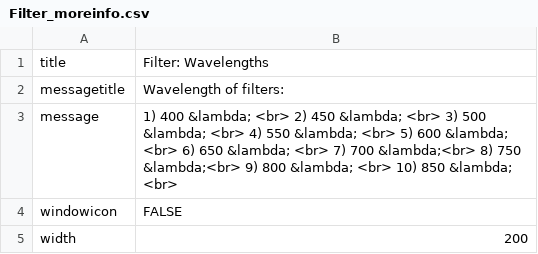
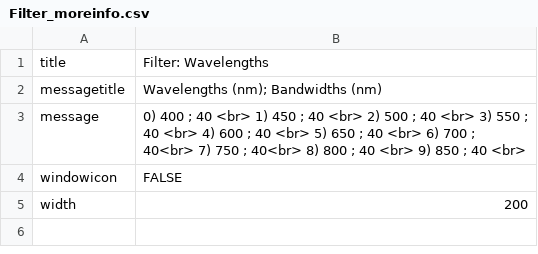
Before and after one commit to PHY3PAGEJ/PRISMS-II-ALPHA, a CSV file: GUI/AdditionalWindows/Messages/Filter_moreinfo.csv, drawn as a sheet.

```diff
--- a/GUI/AdditionalWindows/Messages/Filter_moreinfo.csv
+++ b/GUI/AdditionalWindows/Messages/Filter_moreinfo.csv
@@ -1,4 +1,4 @@
 title, Filter: Wavelengths
-messagetitle, Wavelength of filters:
-message,1) 400 &lambda; <br> 2) 450 &lambda; <br> 3) 500 &lambda; <br> 4) 550 &lambda; <br> 5) 600 &lambda; <br> 6) 650 &lambda; <br> 7) 700 &lambda;<br> 8) 750 &lambda;<br> 9) 800 &lambda; <br> 10) 850 &lambda; <br>
+messagetitle, Wavelengths (nm); Bandwidths (nm)
+message,0) 400 ; 40 <br> 1) 450 ; 40 <br> 2) 500 ; 40 <br> 3) 550 ; 40 <br> 4) 600 ; 40 <br> 5) 650 ; 40 <br> 6) 700 ; 40<br> 7) 750 ; 40<br> 8) 800 ; 40 <br> 9) 850 ; 40 <br>
 windowicon,FALSE
```
Also changed, not shown: 26 other files.
